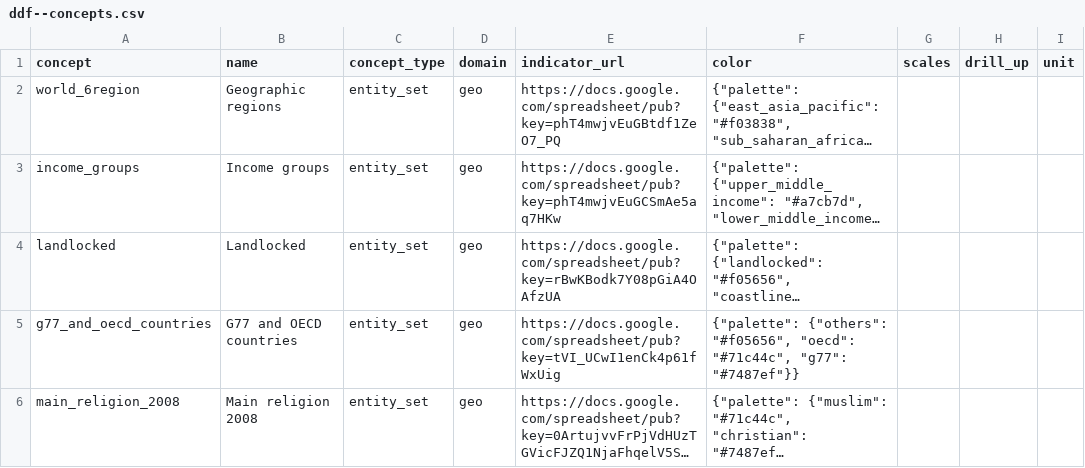
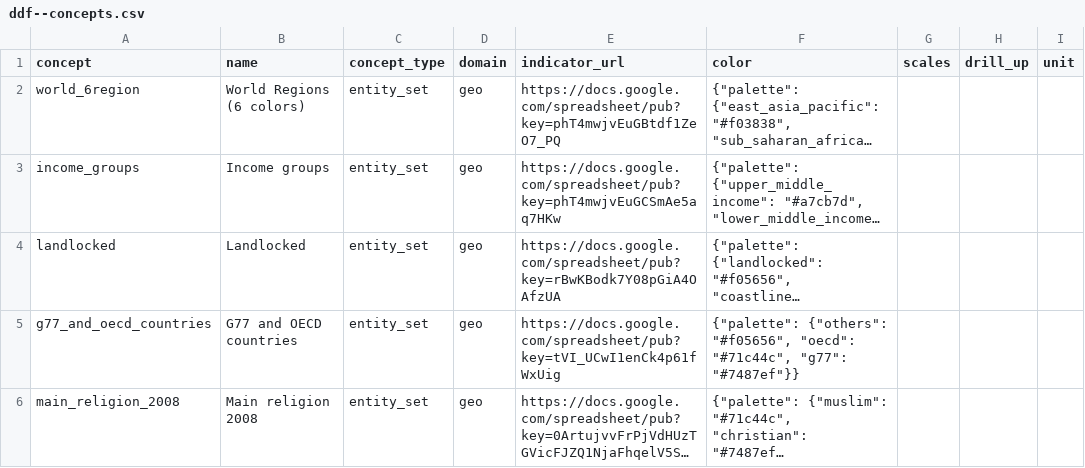
Before and after one commit to open-numbers/ddf--gapminder--geo_entity_domain, a CSV file: ddf--concepts.csv, drawn as a sheet; only a part is shown; long unchanged cells end in …; the diff covers the shown part only; the diff names each change by its address in the sheet, - before the commit and + after, or states it on an @@ line.

Commit message:
update data for some rows

```diff
--- a/ddf--concepts.csv
+++ b/ddf--concepts.csv
-B2 (name): Geographic regions
+B2 (name): World Regions (6 colors)
```
Also changed, not shown: 3 edited cells elsewhere in this file.
